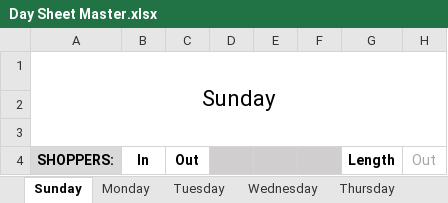
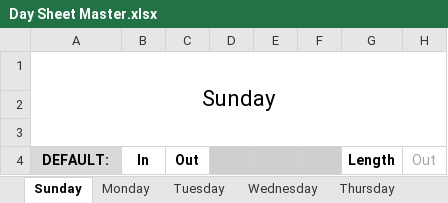
Before and after one commit to emmatey/day-sheet-maker, an Excel workbook: assets/Day Sheet Master.xlsx, sheet Sunday, drawn as a sheet; values as stored, in another font and other column widths than the file's, no borders; the diff names each change by its address in the sheet, - before the commit and + after, or states it on an @@ line.

```diff
--- a/assets/Day Sheet Master.xlsx (sheet Sunday)
+++ b/assets/Day Sheet Master.xlsx (sheet Sunday)
-A4: SHOPPERS:
+A4: DEFAULT:
```
Also changed, not shown: 7 other files.
